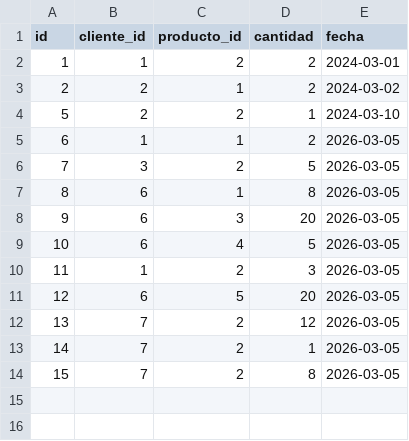
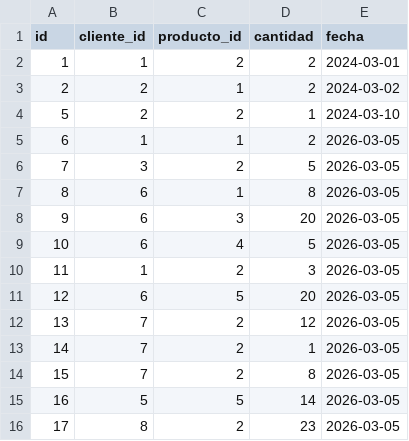
Before and after one commit to dcan200718/TALLER-3, a CSV file: pedidos.csv, drawn as a sheet.

```diff
--- a/pedidos.csv
+++ b/pedidos.csv
@@ -14 +14,3 @@ id,cliente_id,producto_id,cantidad,fecha
 15,7,2,8,2026-03-05
+16,5,5,14,2026-03-05
+17,8,2,23,2026-03-05
```
Also changed, not shown: 3 other files.
